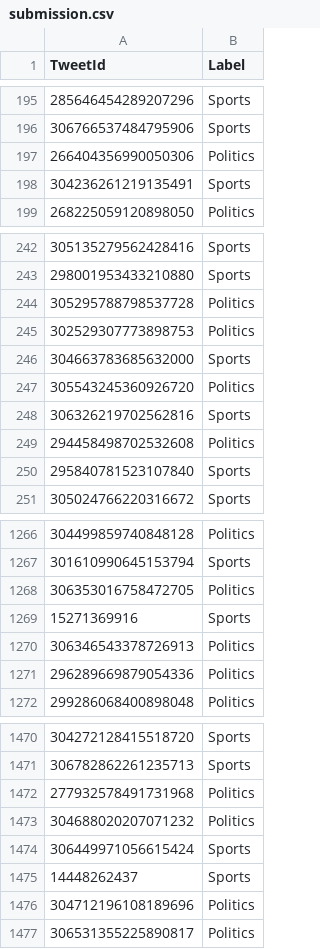
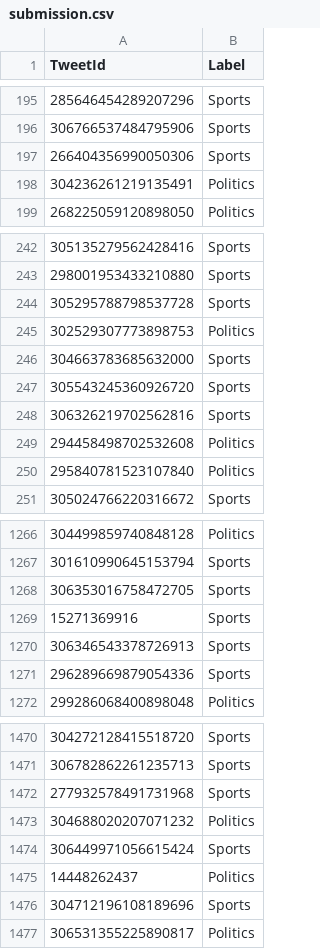
Before and after one commit to EliasBalah/tweets_topic_classification, a CSV file: data/submission.csv, drawn as a sheet; only a part is shown, gaps mark what is left out; the diff covers the shown part only.

```diff
--- a/data/submission.csv
+++ b/data/submission.csv
@@ -196,4 +196,4 @@ TweetId,Label
 306766537484795906,Sports
-266404356990050306,Politics
-304236261219135491,Sports
+266404356990050306,Sports
+304236261219135491,Politics
 268225059120898050,Politics
@@ -243,9 +243,9 @@ TweetId,Label
 298001953433210880,Sports
-305295788798537728,Politics
+305295788798537728,Sports
 302529307773898753,Politics
 304663783685632000,Sports
-305543245360926720,Politics
+305543245360926720,Sports
 306326219702562816,Sports
 294458498702532608,Politics
-295840781523107840,Sports
+295840781523107840,Politics
 305024766220316672,Sports
@@ -1267,6 +1267,6 @@ TweetId,Label
 301610990645153794,Sports
-306353016758472705,Politics
+306353016758472705,Sports
 15271369916,Sports
-306346543378726913,Politics
-296289669879054336,Politics
+306346543378726913,Sports
+296289669879054336,Sports
 299286068400898048,Politics
@@ -1471,7 +1471,7 @@ TweetId,Label
 306782862261235713,Sports
-277932578491731968,Politics
+277932578491731968,Sports
 304688020207071232,Politics
 306449971056615424,Sports
-14448262437,Sports
-304712196108189696,Politics
+14448262437,Politics
+304712196108189696,Sports
 306531355225890817,Politics
```
Also changed, not shown: 88 edited cells elsewhere in this file.
